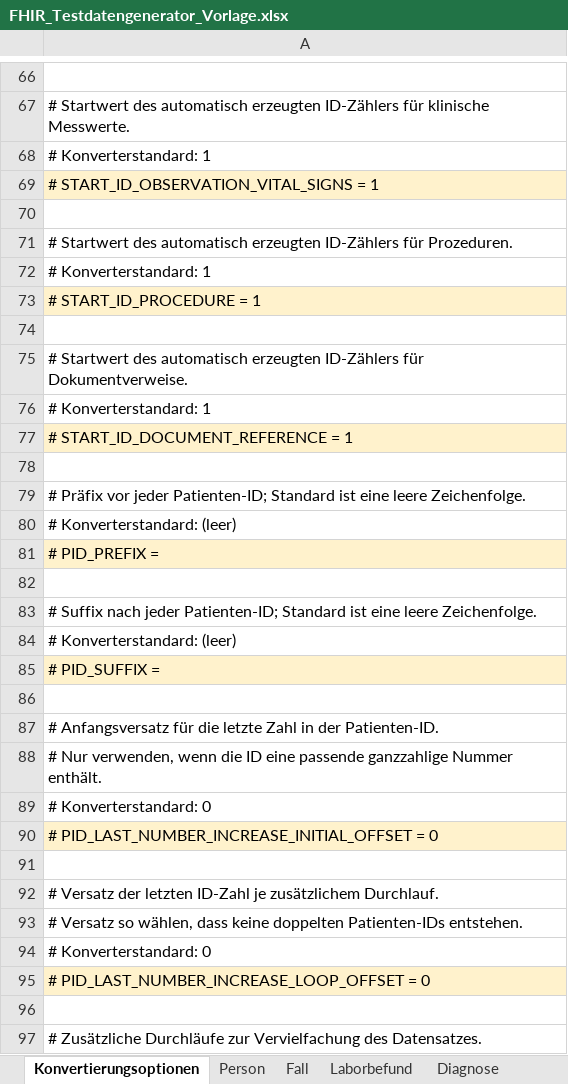
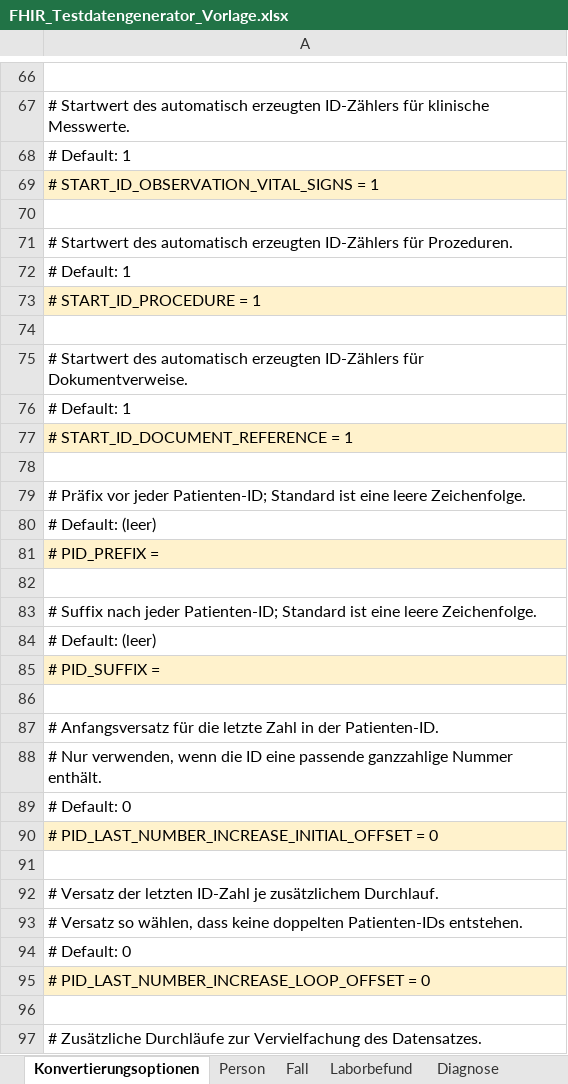
Before and after one commit to medizininformatik-initiative/excel2fhir, an Excel workbook: FHIR_Testdatengenerator_Vorlage.xlsx, sheet Konvertierungsoptionen, drawn as a sheet; only a part is shown, gaps mark what is left out; values as stored, in another font and other column widths than the file's, no borders; the diff covers the shown part only; the diff names each change by its address in the sheet, - before the commit and + after, or states it on an @@ line.

Commit message:
Use Default consistently in converter option descriptions

```diff
--- a/FHIR_Testdatengenerator_Vorlage.xlsx (sheet Konvertierungsoptionen)
+++ b/FHIR_Testdatengenerator_Vorlage.xlsx (sheet Konvertierungsoptionen)
-A68: # Konverterstandard: 1
+A68: # Default: 1
-A72: # Konverterstandard: 1
+A72: # Default: 1
-A76: # Konverterstandard: 1
+A76: # Default: 1
-A80: # Konverterstandard: (leer)
+A80: # Default: (leer)
-A84: # Konverterstandard: (leer)
+A84: # Default: (leer)
-A89: # Konverterstandard: 0
+A89: # Default: 0
-A94: # Konverterstandard: 0
+A94: # Default: 0
```
Also changed, not shown: 16 edited cells elsewhere in this sheet, FHIR_Testdatengenerator_Interpolar_Demo.xlsx, 1 other file.
